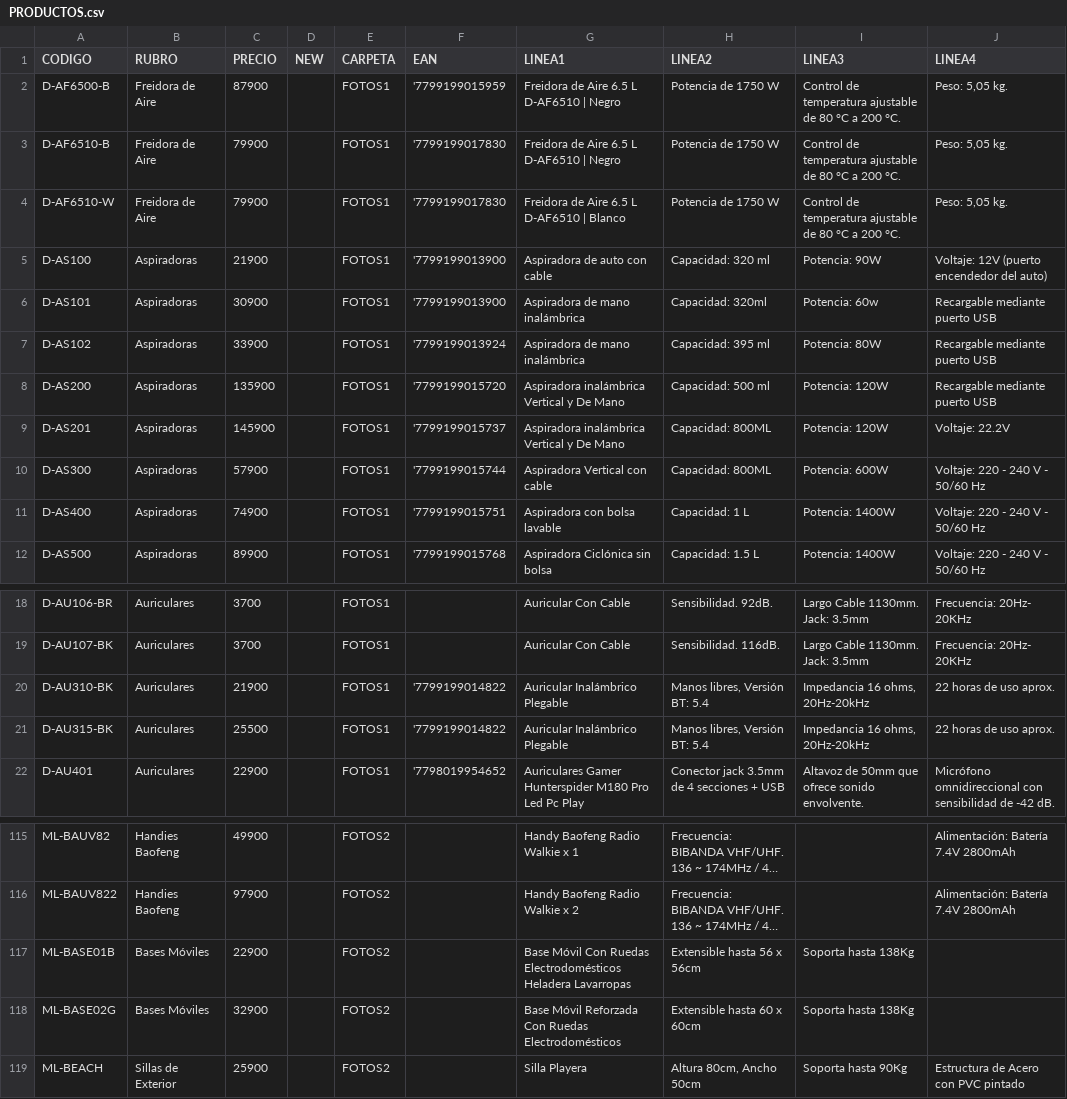
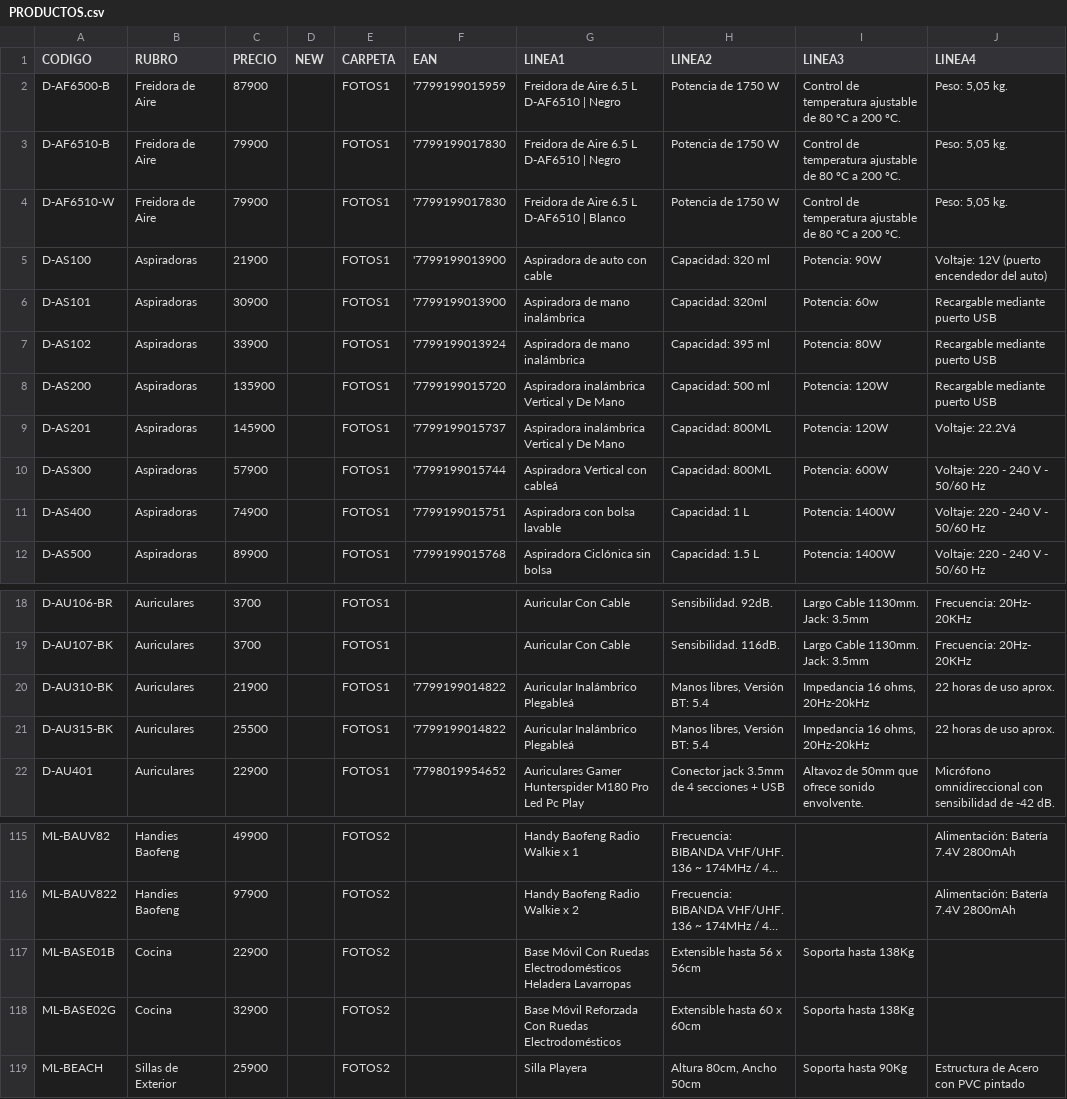
Before and after one commit to DaihatsuHub/CATALOGO-GENERAL, a CSV file: PRODUCTOS.csv, drawn as a sheet; only a part is shown, gaps mark what is left out; long unchanged cells end in …; the diff covers the shown part only; the diff names each change by its address in the sheet, - before the commit and + after, or states it on an @@ line.

```diff
--- a/PRODUCTOS.csv
+++ b/PRODUCTOS.csv
-I2:I4 (LINEA3): …de 80 °C a 200 °C.
+I2:I4 (LINEA3): …de 80 ºC a 200 ºC.
-J9 (LINEA4): Voltaje: 22.2V
+J9 (LINEA4): Voltaje: 22.2Vá
-G10 (LINEA1): Aspiradora Vertical con cable
+G10 (LINEA1): Aspiradora Vertical con cableá
-G20:G21 (LINEA1): Auricular Inalámbrico Plegable
+G20:G21 (LINEA1): Auricular Inalámbrico Plegableá
-B117:B118 (RUBRO): Bases Móviles
+B117:B118 (RUBRO): Cocina
```
Also changed, not shown: 21 edited cells elsewhere in this file.
